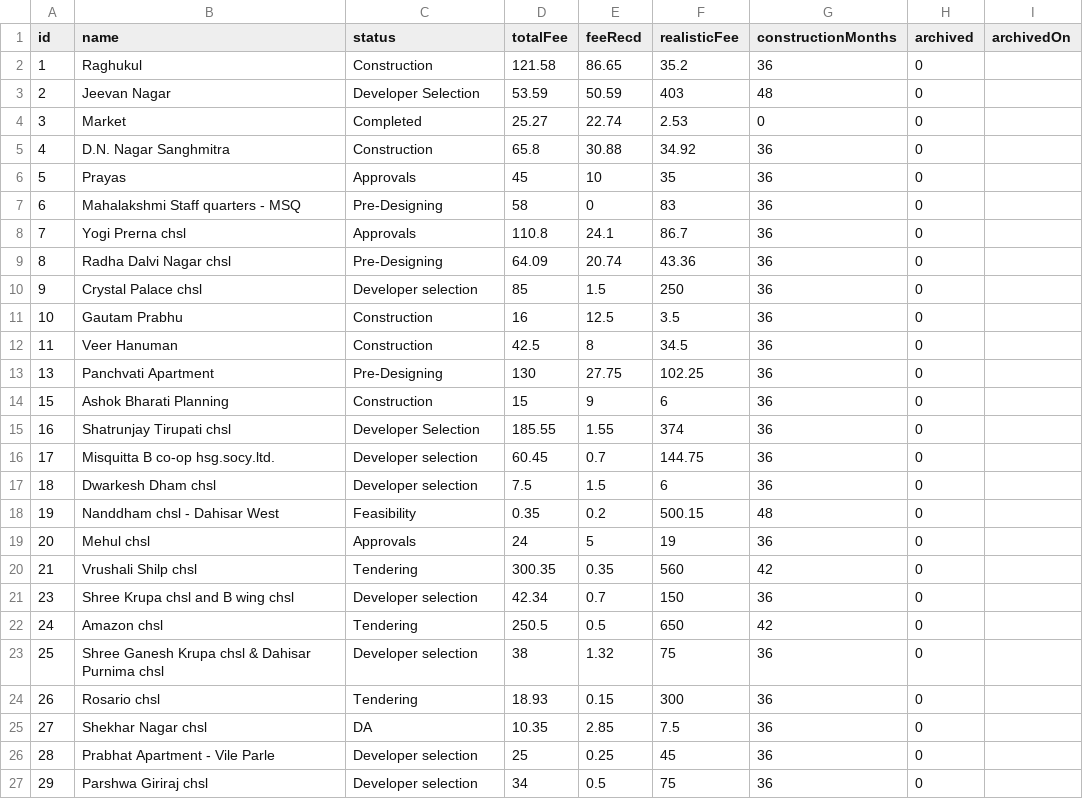
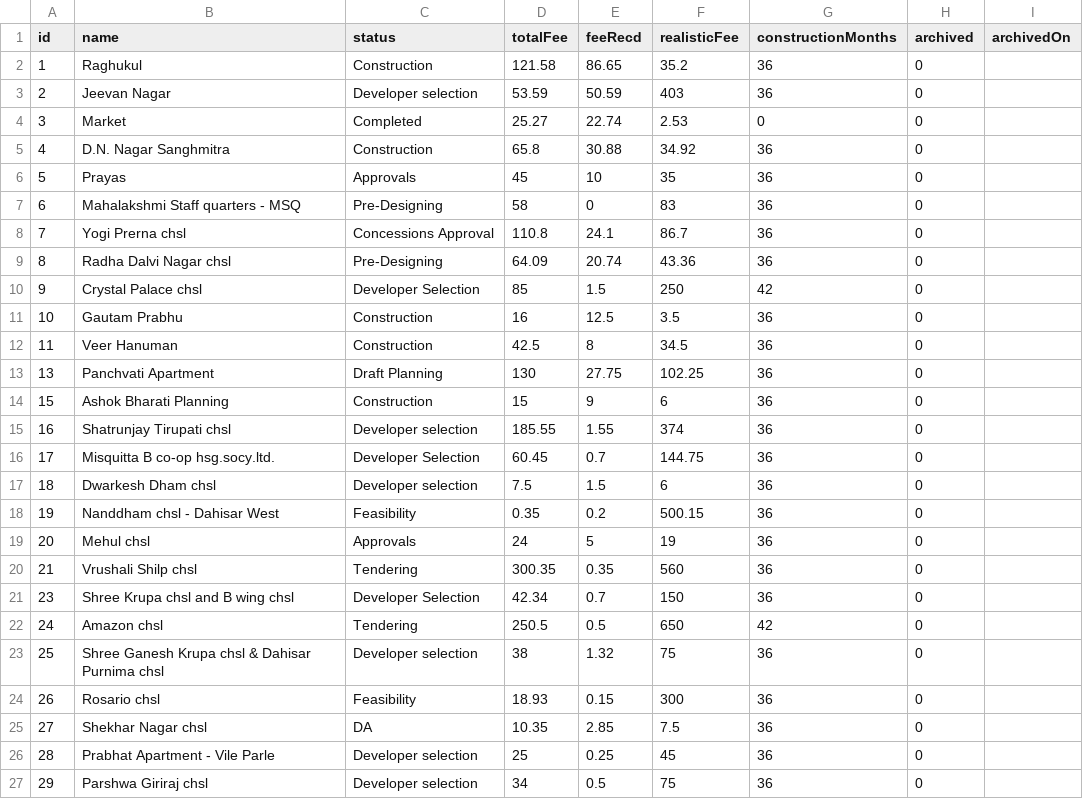
Before and after one commit to architectbharat-png/ABS-Project-Dashboard, a CSV file: projects.csv, drawn as a sheet; only a part is shown.

Commit message:
Auto-sync from ABS Project Priority Dashboard

```diff
--- a/projects.csv
+++ b/projects.csv
@@ -2,3 +2,3 @@ id,name,status,totalFee,feeRecd,realisticFee,constructionMonths,archived,archive
 1,"Raghukul","Construction",121.58,86.65,35.2,36,0,
-2,"Jeevan Nagar","Developer Selection",53.59,50.59,403,48,0,
+2,"Jeevan Nagar","Developer selection",53.59,50.59,403,36,0,
 3,"Market","Completed",25.27,22.74,2.53,0,0,
@@ -7,19 +7,19 @@ id,name,status,totalFee,feeRecd,realisticFee,constructionMonths,archived,archive
 6,"Mahalakshmi Staff quarters - MSQ","Pre-Designing",58,0,83,36,0,
-7,"Yogi Prerna chsl","Approvals",110.8,24.1,86.7,36,0,
+7,"Yogi Prerna chsl","Concessions Approval",110.8,24.1,86.7,36,0,
 8,"Radha Dalvi Nagar chsl","Pre-Designing",64.09,20.74,43.36,36,0,
-9,"Crystal Palace chsl","Developer selection",85,1.5,250,36,0,
+9,"Crystal Palace chsl","Developer Selection",85,1.5,250,42,0,
 10,"Gautam Prabhu","Construction",16,12.5,3.5,36,0,
 11,"Veer Hanuman","Construction",42.5,8,34.5,36,0,
-13,"Panchvati Apartment","Pre-Designing",130,27.75,102.25,36,0,
+13,"Panchvati Apartment","Draft Planning",130,27.75,102.25,36,0,
 15,"Ashok Bharati Planning","Construction",15,9,6,36,0,
-16,"Shatrunjay Tirupati chsl","Developer Selection",185.55,1.55,374,36,0,
-17,"Misquitta B co-op hsg.socy.ltd.","Developer selection",60.45,0.7,144.75,36,0,
+16,"Shatrunjay Tirupati chsl","Developer selection",185.55,1.55,374,36,0,
+17,"Misquitta B co-op hsg.socy.ltd.","Developer Selection",60.45,0.7,144.75,36,0,
 18,"Dwarkesh Dham chsl","Developer selection",7.5,1.5,6,36,0,
-19,"Nanddham chsl - Dahisar West","Feasibility",0.35,0.2,500.15,48,0,
+19,"Nanddham chsl - Dahisar West","Feasibility",0.35,0.2,500.15,36,0,
 20,"Mehul chsl","Approvals",24,5,19,36,0,
-21,"Vrushali Shilp chsl","Tendering",300.35,0.35,560,42,0,
-23,"Shree Krupa chsl and B wing chsl","Developer selection",42.34,0.7,150,36,0,
+21,"Vrushali Shilp chsl","Tendering",300.35,0.35,560,36,0,
+23,"Shree Krupa chsl and B wing chsl","Developer Selection",42.34,0.7,150,36,0,
 24,"Amazon chsl","Tendering",250.5,0.5,650,42,0,
 25,"Shree Ganesh Krupa chsl & Dahisar Purnima chsl","Developer selection",38,1.32,75,36,0,
-26,"Rosario chsl","Tendering",18.93,0.15,300,36,0,
+26,"Rosario chsl","Feasibility",18.93,0.15,300,36,0,
 27,"Shekhar Nagar chsl","DA",10.35,2.85,7.5,36,0,
```
